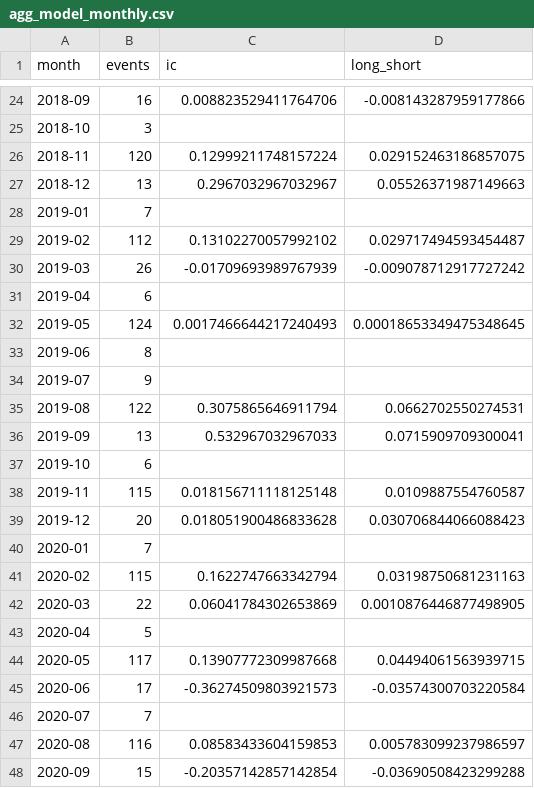
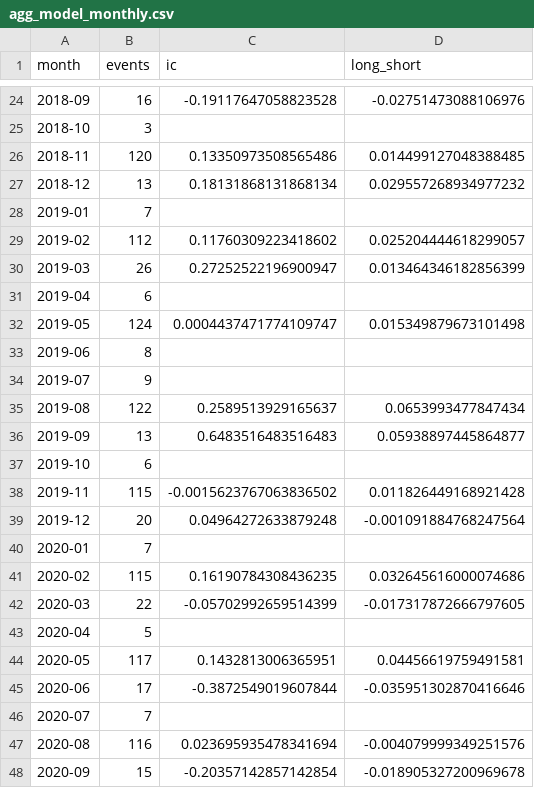
Before and after one commit to sanskar-94/Filinger, a CSV file: dashboards/data/agg_model_monthly.csv, drawn as a sheet; only a part is shown, gaps mark what is left out; the diff covers the shown part only.

```diff
--- a/dashboards/data/agg_model_monthly.csv
+++ b/dashboards/data/agg_model_monthly.csv
@@ -24,25 +24,25 @@ month,events,ic,long_short
-2018-09,16,0.008823529411764706,-0.008143287959177866
+2018-09,16,-0.19117647058823528,-0.02751473088106976
 2018-10,3,,
-2018-11,120,0.12999211748157224,0.029152463186857075
-2018-12,13,0.2967032967032967,0.05526371987149663
+2018-11,120,0.13350973508565486,0.014499127048388485
+2018-12,13,0.18131868131868134,0.029557268934977232
 2019-01,7,,
-2019-02,112,0.13102270057992102,0.029717494593454487
-2019-03,26,-0.01709693989767939,-0.009078712917727242
+2019-02,112,0.11760309223418602,0.025204444618299057
+2019-03,26,0.27252522196900947,0.013464346182856399
 2019-04,6,,
-2019-05,124,0.0017466644217240493,0.00018653349475348645
+2019-05,124,0.0004437471774109747,0.015349879673101498
 2019-06,8,,
 2019-07,9,,
-2019-08,122,0.3075865646911794,0.0662702550274531
-2019-09,13,0.532967032967033,0.0715909709300041
+2019-08,122,0.2589513929165637,0.0653993477847434
+2019-09,13,0.6483516483516483,0.05938897445864877
 2019-10,6,,
-2019-11,115,0.018156711118125148,0.0109887554760587
-2019-12,20,0.018051900486833628,0.030706844066088423
+2019-11,115,-0.0015623767063836502,0.011826449168921428
+2019-12,20,0.04964272633879248,-0.001091884768247564
 2020-01,7,,
-2020-02,115,0.1622747663342794,0.03198750681231163
-2020-03,22,0.06041784302653869,0.0010876446877498905
+2020-02,115,0.16190784308436235,0.032645616000074686
+2020-03,22,-0.05702992659514399,-0.017317872666797605
 2020-04,5,,
-2020-05,117,0.13907772309987668,0.04494061563939715
-2020-06,17,-0.36274509803921573,-0.03574300703220584
+2020-05,117,0.1432813006365951,0.04456619759491581
+2020-06,17,-0.3872549019607844,-0.035951302870416646
 2020-07,7,,
-2020-08,116,0.08583433604159853,0.005783099237986597
-2020-09,15,-0.20357142857142854,-0.03690508423299288
+2020-08,116,0.023695935478341694,-0.004079999349251576
+2020-09,15,-0.20357142857142854,-0.018905327200969678
```
Also changed, not shown: 86 edited cells elsewhere in this file, dashboards/data/ab_arms.csv, dashboards/data/ab_sequential.csv, 35 other files.
